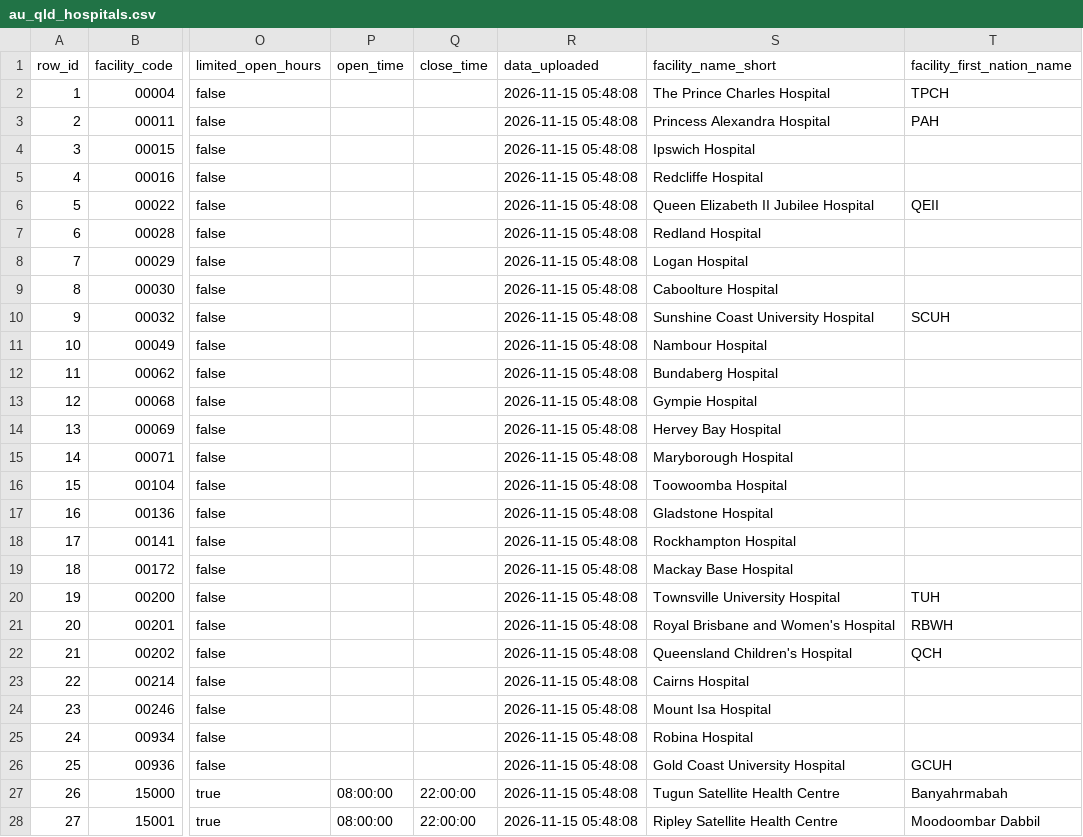
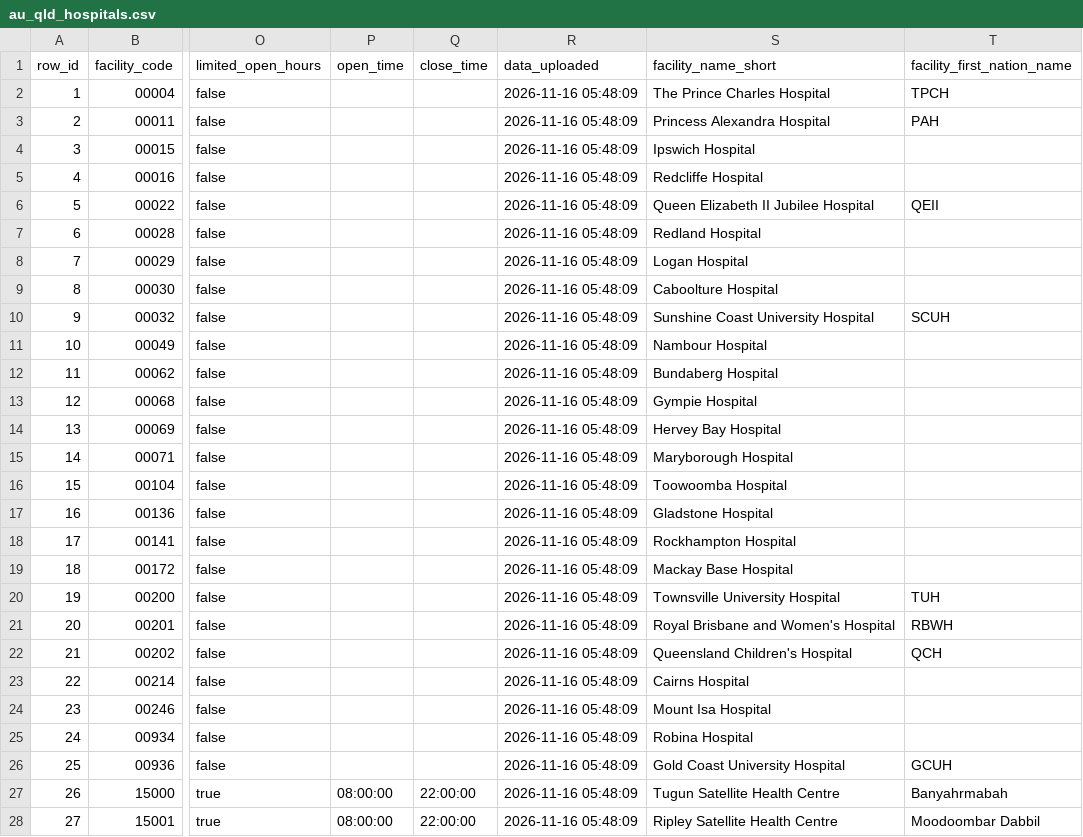
Before and after one commit to KCPu2/trieime, a CSV file: data/au_qld_hospitals.csv, drawn as a sheet; only a part is shown, gaps mark what is left out; the diff covers the shown part only; the diff names each change by its address in the sheet, - before the commit and + after, or states it on an @@ line.

```diff
--- a/data/au_qld_hospitals.csv
+++ b/data/au_qld_hospitals.csv
-R2:R28 (data_uploaded): 2026-11-15 05:48:08
+R2:R28 (data_uploaded): 2026-11-16 05:48:09
```
Also changed, not shown: 13 edited cells elsewhere in this file, data/au_qld_live.csv, 2 other files.
